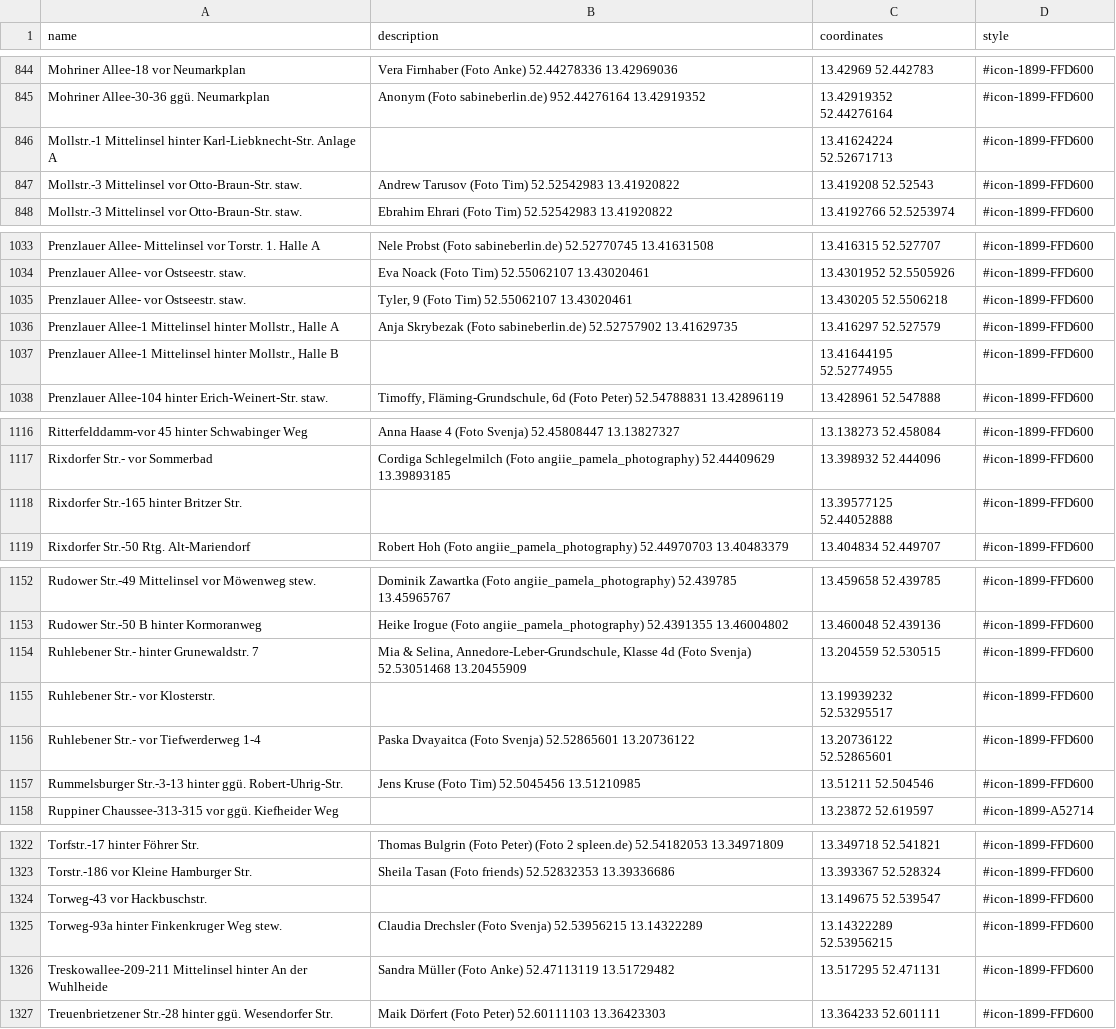
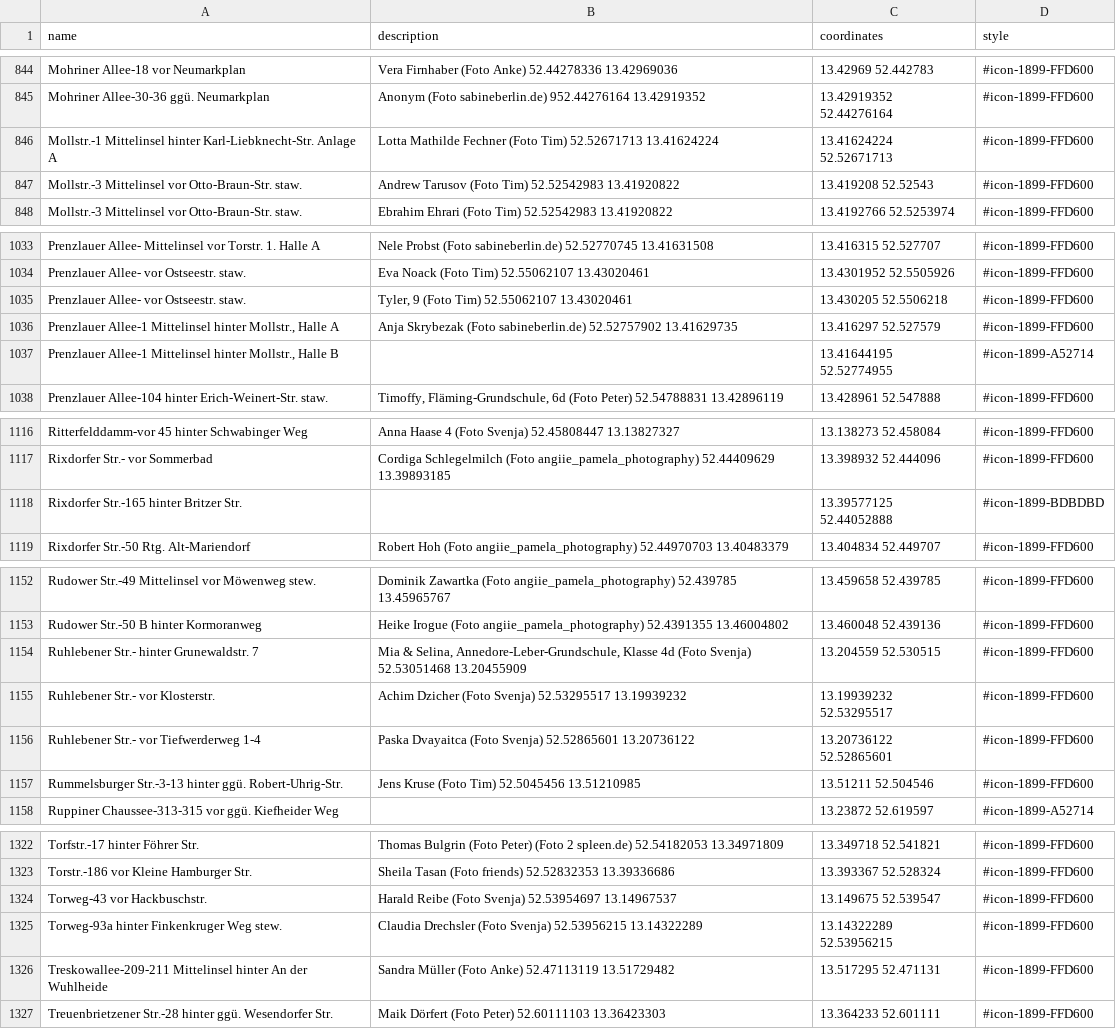
Before and after one commit to nosyrev/dubistamzug, a CSV file: Standorte DBAZ 2024 Woche 4.csv, drawn as a sheet; only a part is shown, gaps mark what is left out; the diff covers the shown part only.

```diff
--- a/Standorte DBAZ 2024 Woche 4.csv
+++ b/Standorte DBAZ 2024 Woche 4.csv
@@ -845,3 +845,3 @@ Mohriner Allee-18 vor Neumarkplan,Vera Firnhaber (Foto Anke) 52.44278336 13.4296
 Mohriner Allee-30-36 ggü. Neumarkplan,Anonym (Foto sabineberlin.de) 952.44276164 13.42919352,13.42919352 52.44276164,#icon-1899-FFD600
-Mollstr.-1 Mittelinsel hinter Karl-Liebknecht-Str. Anlage A,,13.41624224 52.52671713,#icon-1899-FFD600
+Mollstr.-1 Mittelinsel hinter Karl-Liebknecht-Str. Anlage A,Lotta Mathilde Fechner (Foto Tim) 52.52671713 13.41624224,13.41624224 52.52671713,#icon-1899-FFD600
 Mollstr.-3 Mittelinsel vor Otto-Braun-Str. staw.,Andrew Tarusov (Foto Tim) 52.52542983 13.41920822,13.419208 52.52543,#icon-1899-FFD600
@@ -1036,3 +1036,3 @@ Prenzlauer Allee- vor Ostseestr. staw.,"Tyler, 9 (Foto Tim) 52.55062107 13.43020
 "Prenzlauer Allee-1 Mittelinsel hinter Mollstr., Halle A",Anja Skrybezak (Foto sabineberlin.de) 52.52757902 13.41629735,13.416297 52.527579,#icon-1899-FFD600
-"Prenzlauer Allee-1 Mittelinsel hinter Mollstr., Halle B",,13.41644195 52.52774955,#icon-1899-FFD600
+"Prenzlauer Allee-1 Mittelinsel hinter Mollstr., Halle B",,13.41644195 52.52774955,#icon-1899-A52714
 Prenzlauer Allee-104 hinter Erich-Weinert-Str. staw.,"Timoffy, Fläming-Grundschule, 6d (Foto Peter) 52.54788831 13.42896119",13.428961 52.547888,#icon-1899-FFD600
@@ -1117,3 +1117,3 @@ Ritterfelddamm-vor 45 hinter Schwabinger Weg,Anna Haase 4 (Foto Svenja) 52.45808
 Rixdorfer Str.- vor Sommerbad,Cordiga Schlegelmilch (Foto angiie_pamela_photography) 52.44409629 13.39893185,13.398932 52.444096,#icon-1899-FFD600
-Rixdorfer Str.-165 hinter Britzer Str.,,13.39577125 52.44052888,#icon-1899-FFD600
+Rixdorfer Str.-165 hinter Britzer Str.,,13.39577125 52.44052888,#icon-1899-BDBDBD
 Rixdorfer Str.-50 Rtg. Alt-Mariendorf,Robert Hoh (Foto angiie_pamela_photography) 52.44970703 13.40483379,13.404834 52.449707,#icon-1899-FFD600
@@ -1154,3 +1154,3 @@ Rudower Str.-50 B hinter Kormoranweg,Heike Irogue (Foto angiie_pamela_photograph
 Ruhlebener Str.- hinter Grunewaldstr. 7,"Mia & Selina, Annedore-Leber-Grundschule, Klasse 4d (Foto Svenja) 52.53051468 13.20455909",13.204559 52.530515,#icon-1899-FFD600
-Ruhlebener Str.- vor Klosterstr.,,13.19939232 52.53295517,#icon-1899-FFD600
+Ruhlebener Str.- vor Klosterstr.,Achim Dzicher (Foto Svenja) 52.53295517 13.19939232,13.19939232 52.53295517,#icon-1899-FFD600
 Ruhlebener Str.- vor Tiefwerderweg 1-4,Paska Dvayaitca (Foto Svenja) 52.52865601 13.20736122,13.20736122 52.52865601,#icon-1899-FFD600
@@ -1323,3 +1323,3 @@ Torfstr.-17 hinter Föhrer Str.,Thomas Bulgrin (Foto Peter) (Foto 2 spleen.de) 5
 Torstr.-186 vor Kleine Hamburger Str.,Sheila Tasan (Foto friends) 52.52832353 13.39336686,13.393367 52.528324,#icon-1899-FFD600
-Torweg-43 vor Hackbuschstr.,,13.149675 52.539547,#icon-1899-FFD600
+Torweg-43 vor Hackbuschstr.,Harald Reibe (Foto Svenja) 52.53954697 13.14967537,13.149675 52.539547,#icon-1899-FFD600
 Torweg-93a hinter Finkenkruger Weg stew.,Claudia Drechsler (Foto Svenja) 52.53956215 13.14322289,13.14322289 52.53956215,#icon-1899-FFD600
```
Also changed, not shown: 5 edited cells elsewhere in this file, 1 other file.
